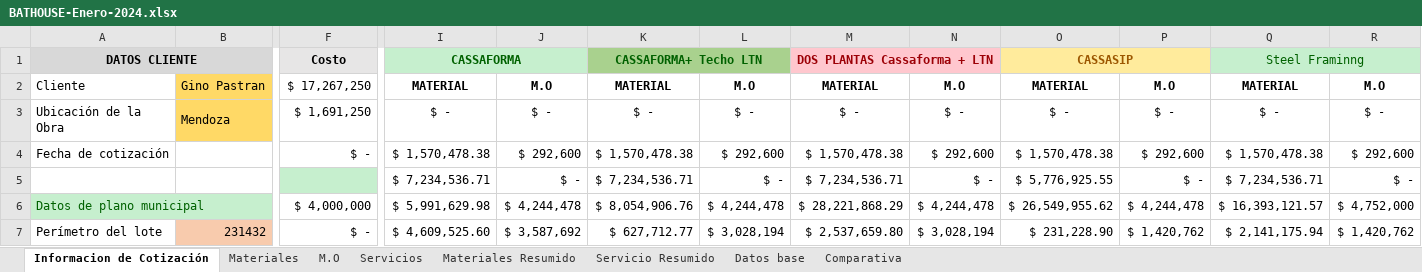
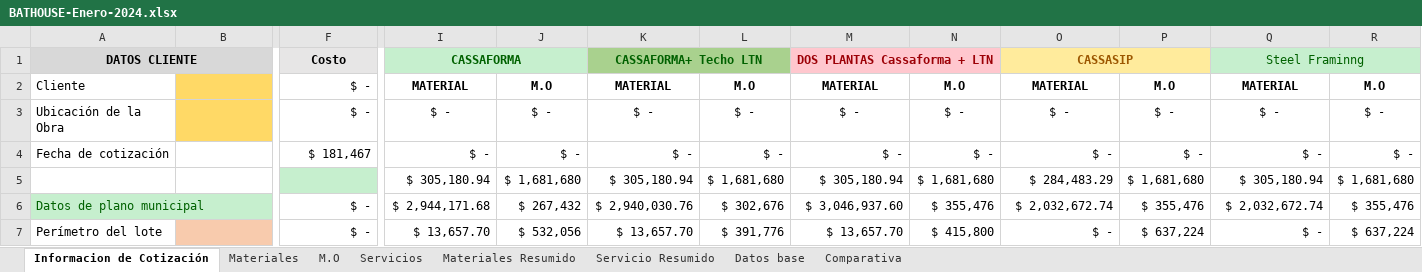
Before and after one commit to ginopastran/BathHouse, an Excel workbook: public/BATHOUSE-Enero-2024.xlsx, sheet Informacion de Cotización, drawn as a sheet; only a part is shown, gaps mark what is left out; values as stored, in another font and other column widths than the file's, no borders; charts and pictures not drawn; removed rows and columns are numbered as before the commit, all else as after; rows hold the shown columns only; the diff covers the shown part only; the diff names each change by its address in the sheet, - before the commit and + after, or states it on an @@ line.

```diff
--- a/public/BATHOUSE-Enero-2024.xlsx (sheet Informacion de Cotización)
+++ b/public/BATHOUSE-Enero-2024.xlsx (sheet Informacion de Cotización)
-B2: Gino Pastran
+B2: (empty)
-F2 (Costo): $ 17,267,250
+F2 (Costo): $ -
-B3: Mendoza
+B3: (empty)
-F3 (Costo): $ 1,691,250
+F3 (Costo): $ -
-row 4: Fecha de cotización |  | $ - | $ 1,570,478.38 | $ 292,600 | $ 1,570,478.38 | $ 292,600 | $ 1,570,478.38 | $ 292,600 | $ 1,570,478.38 | $ 292,600 | $ 1,570,478.38 | $ 292,600
-row 5:  |  |  | $ 7,234,536.71 | $ - | $ 7,234,536.71 | $ - | $ 7,234,536.71 | $ - | $ 5,776,925.55 | $ - | $ 7,234,536.71 | $ -
-row 6: Datos de plano municipal |  | $ 4,000,000 | $ 5,991,629.98 | $ 4,244,478 | $ 8,054,906.76 | $ 4,244,478 | $ 28,221,868.29 | $ 4,244,478 | $ 26,549,955.62 | $ 4,244,478 | $ 16,393,121.57 | $ 4,752,000
+row 4: Fecha de cotización |  | $ 181,467 | $ - | $ - | $ - | $ - | $ - | $ - | $ - | $ - | $ - | $ -
+row 5:  |  |  | $ 305,180.94 | $ 1,681,680 | $ 305,180.94 | $ 1,681,680 | $ 305,180.94 | $ 1,681,680 | $ 284,483.29 | $ 1,681,680 | $ 305,180.94 | $ 1,681,680
+row 6: Datos de plano municipal |  | $ - | $ 2,944,171.68 | $ 267,432 | $ 2,940,030.76 | $ 302,676 | $ 3,046,937.60 | $ 355,476 | $ 2,032,672.74 | $ 355,476 | $ 2,032,672.74 | $ 355,476
-B7: 231432
+B7: (empty)
-I7 (CASSAFORMA): $ 4,609,525.60
+I7 (CASSAFORMA): $ 13,657.70
-J7: $ 3,587,692
+J7: $ 532,056
-K7 (CASSAFORMA+ Techo LTN): $ 627,712.77
+K7 (CASSAFORMA+ Techo LTN): $ 13,657.70
-L7: $ 3,028,194
+L7: $ 391,776
-M7 (DOS PLANTAS Cassaforma + LTN): $ 2,537,659.80
+M7 (DOS PLANTAS Cassaforma + LTN): $ 13,657.70
-N7: $ 3,028,194
+N7: $ 415,800
-O7 (CASSASIP): $ 231,228.90
+O7 (CASSASIP): $ -
-P7: $ 1,420,762
+P7: $ 637,224
-Q7 (Steel Framinng): $ 2,141,175.94
+Q7 (Steel Framinng): $ -
-R7: $ 1,420,762
+R7: $ 637,224
```
Also changed, not shown: 172 edited cells and cell formats elsewhere in this sheet, sheet Materiales, sheet M.O, sheet Servicios, sheet Comparativa, formulas that keep their value, hidden cells, charts or pictures, public/7-BATHOUSE-Enero-2024.xlsx, 17 other files.
